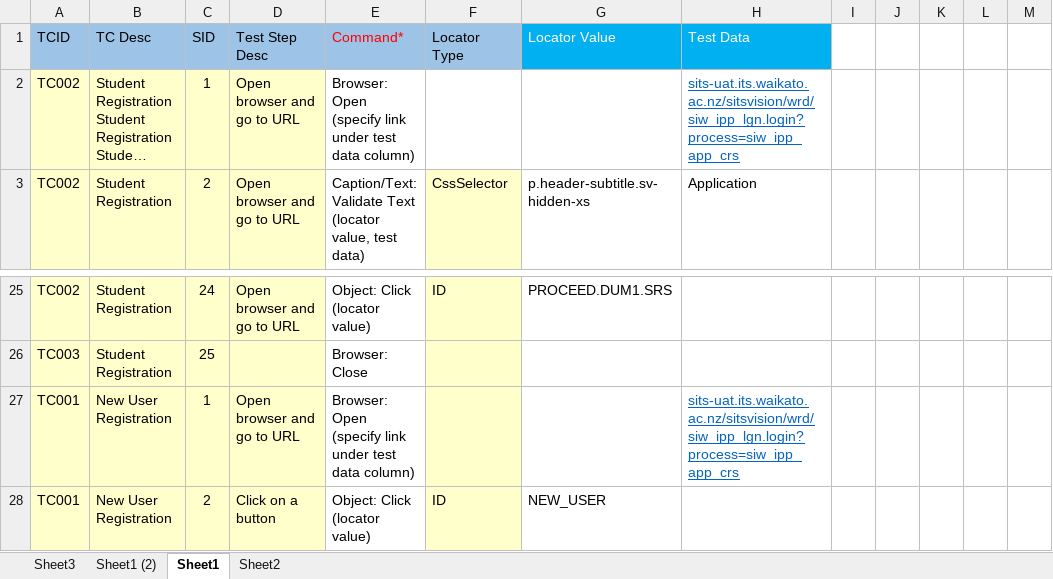
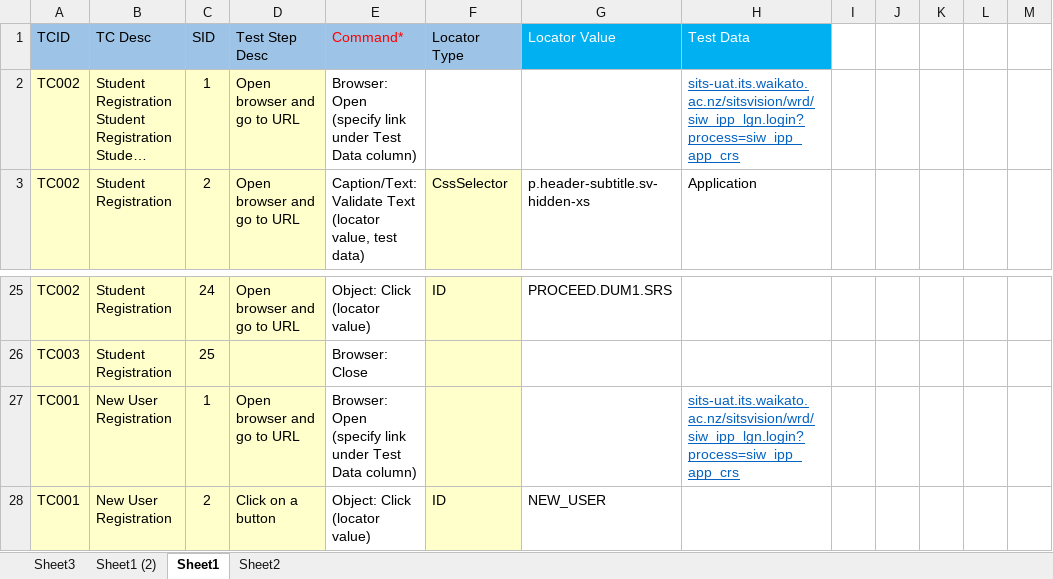
Before and after one commit to rajanbhatia/TAuto_V-0.1, an Excel workbook: TestCases.xlsx, sheet Sheet1, drawn as a sheet; only a part is shown, gaps mark what is left out; long unchanged cells end in …; values as stored, in another font and other column widths than the file's, no borders; the diff names each change by its address in the sheet, - before the commit and + after, or states it on an @@ line.

```diff
--- a/TestCases.xlsx (sheet Sheet1)
+++ b/TestCases.xlsx (sheet Sheet1)
-E2 (Command*): …link under test data column)
+E2 (Command*): …link under Test Data column)
-E27 (Command*): …link under test data column)
+E27 (Command*): …link under Test Data column)
```
Also changed, not shown: 3 other files.
